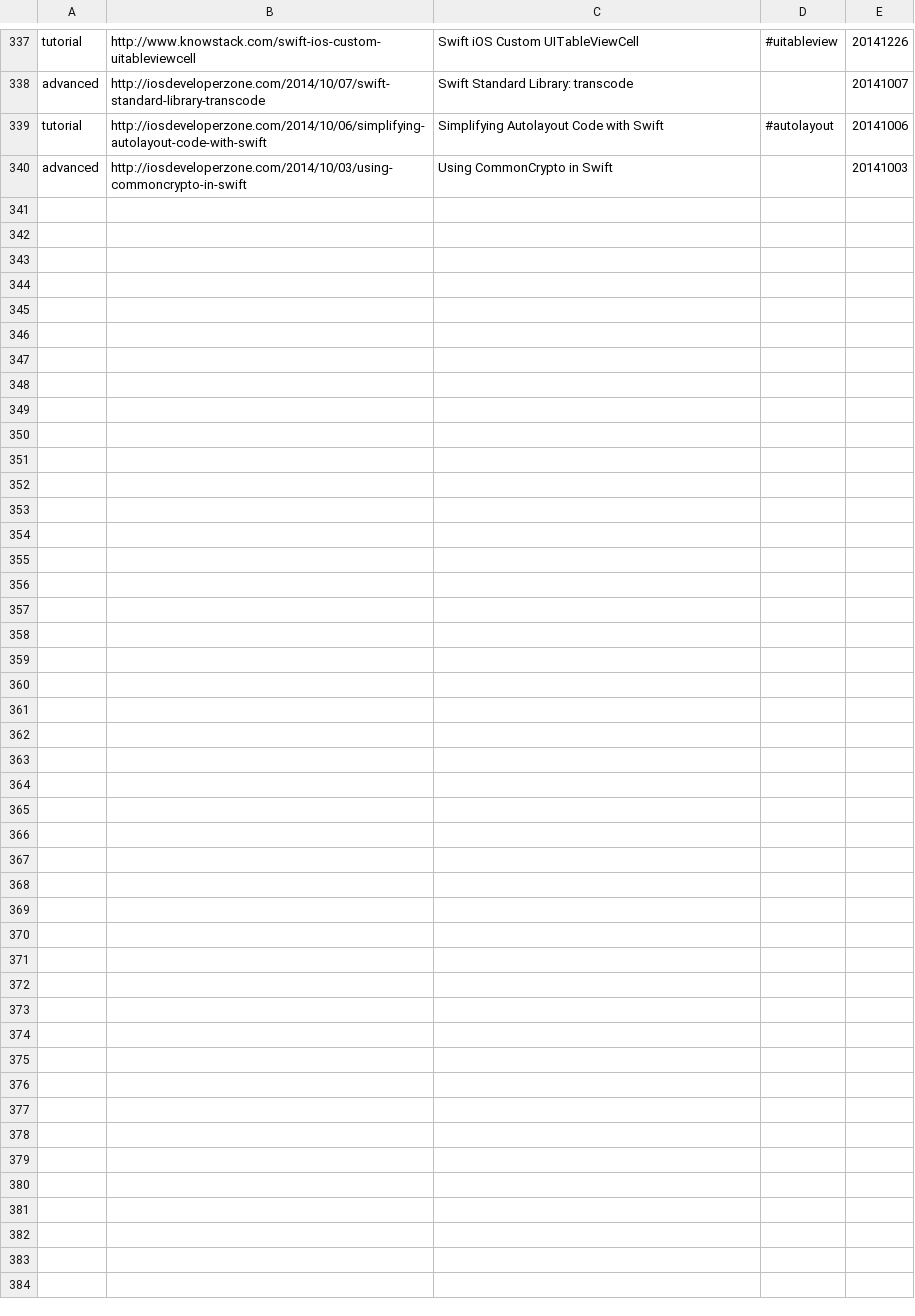
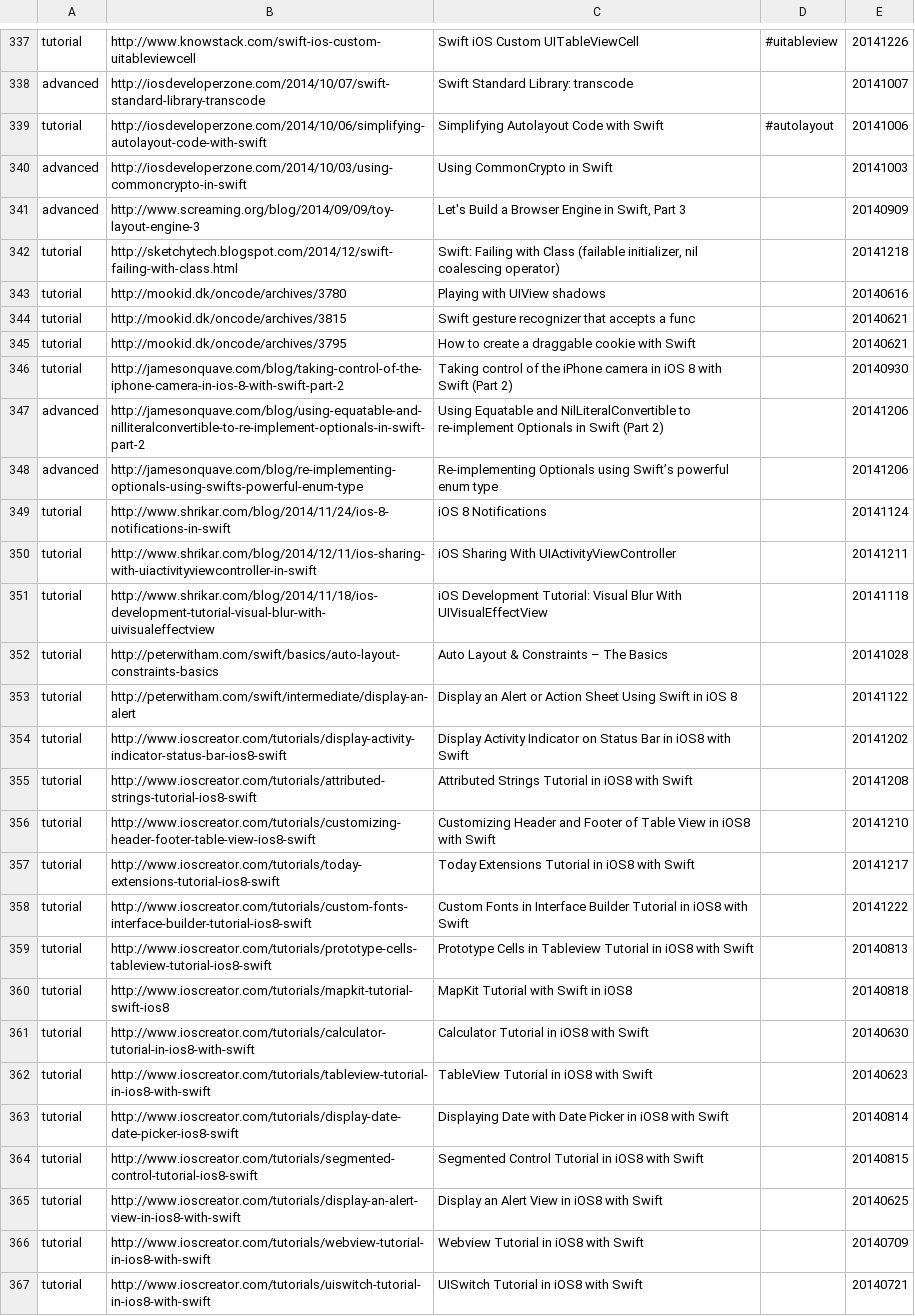
Before and after one commit to melling/SwiftResources, a TSV file: swift_urls.tsv, drawn as a sheet; only a part is shown, gaps mark what is left out; the diff covers the shown part only.

Commit message:
new urls

```diff
--- a/swift_urls.tsv
+++ b/swift_urls.tsv
@@ -340 +340,28 @@ tutorial	http://iosdeveloperzone.com/2014/10/06/simplifying-autolayout-code-with
 advanced	http://iosdeveloperzone.com/2014/10/03/using-commoncrypto-in-swift	Using CommonCrypto in Swift		20141003
+advanced	http://www.screaming.org/blog/2014/09/09/toy-layout-engine-3	Let's Build a Browser Engine in Swift, Part 3		20140909
+tutorial	http://sketchytech.blogspot.com/2014/12/swift-failing-with-class.html	Swift: Failing with Class (failable initializer, nil coalescing operator)		20141218
+tutorial	http://mookid.dk/oncode/archives/3780	Playing with UIView shadows		20140616
+tutorial	http://mookid.dk/oncode/archives/3815	Swift gesture recognizer that accepts a func		20140621
+tutorial	http://mookid.dk/oncode/archives/3795	How to create a draggable cookie with Swift		20140621
+tutorial	http://jamesonquave.com/blog/taking-control-of-the-iphone-camera-in-ios-8-with-swift-part-2	Taking control of the iPhone camera in iOS 8 with Swift (Part 2)		20140930
+advanced	http://jamesonquave.com/blog/using-equatable-and-nilliteralconvertible-to-re-implement-optionals-in-swift-part-2	Using Equatable and NilLiteralConvertible to re-implement Optionals in Swift (Part 2)		20141206
+advanced	http://jamesonquave.com/blog/re-implementing-optionals-using-swifts-powerful-enum-type	Re-implementing Optionals using Swift’s powerful enum type		20141206
+tutorial	http://www.shrikar.com/blog/2014/11/24/ios-8-notifications-in-swift	iOS 8 Notifications		20141124
+tutorial	http://www.shrikar.com/blog/2014/12/11/ios-sharing-with-uiactivityviewcontroller-in-swift	iOS Sharing With UIActivityViewController		20141211
+tutorial	http://www.shrikar.com/blog/2014/11/18/ios-development-tutorial-visual-blur-with-uivisualeffectview	iOS Development Tutorial: Visual Blur With UIVisualEffectView		20141118
+tutorial	http://peterwitham.com/swift/basics/auto-layout-constraints-basics	Auto Layout & Constraints – The Basics		20141028
+tutorial	http://peterwitham.com/swift/intermediate/display-an-alert	Display an Alert or Action Sheet Using Swift in iOS 8		20141122
+tutorial	http://www.ioscreator.com/tutorials/display-activity-indicator-status-bar-ios8-swift	Display Activity Indicator on Status Bar in iOS8 with Swift		20141202
+tutorial	http://www.ioscreator.com/tutorials/attributed-strings-tutorial-ios8-swift	Attributed Strings Tutorial in iOS8 with Swift		20141208
+tutorial	http://www.ioscreator.com/tutorials/customizing-header-footer-table-view-ios8-swift	Customizing Header and Footer of Table View in iOS8 with Swift		20141210
+tutorial	http://www.ioscreator.com/tutorials/today-extensions-tutorial-ios8-swift	Today Extensions Tutorial in iOS8 with Swift		20141217
+tutorial	http://www.ioscreator.com/tutorials/custom-fonts-interface-builder-tutorial-ios8-swift	Custom Fonts in Interface Builder Tutorial in iOS8 with Swift		20141222
+tutorial	http://www.ioscreator.com/tutorials/prototype-cells-tableview-tutorial-ios8-swift	Prototype Cells in Tableview Tutorial in iOS8 with Swift		20140813
+tutorial	http://www.ioscreator.com/tutorials/mapkit-tutorial-swift-ios8	MapKit Tutorial with Swift in iOS8		20140818
+tutorial	http://www.ioscreator.com/tutorials/calculator-tutorial-in-ios8-with-swift	Calculator Tutorial in iOS8 with Swift		20140630
+tutorial	http://www.ioscreator.com/tutorials/tableview-tutorial-in-ios8-with-swift	TableView Tutorial in iOS8 with Swift		20140623
+tutorial	http://www.ioscreator.com/tutorials/display-date-date-picker-ios8-swift	Displaying Date with Date Picker in iOS8 with Swift		20140814
+tutorial	http://www.ioscreator.com/tutorials/segmented-control-tutorial-ios8-swift	Segmented Control Tutorial in iOS8 with Swift		20140815
+tutorial	http://www.ioscreator.com/tutorials/display-an-alert-view-in-ios8-with-swift	Display an Alert View in iOS8 with Swift		20140625
+tutorial	http://www.ioscreator.com/tutorials/webview-tutorial-in-ios8-with-swift	Webview Tutorial in iOS8 with Swift		20140709
+tutorial	http://www.ioscreator.com/tutorials/uiswitch-tutorial-in-ios8-with-swift	UISwitch Tutorial in iOS8 with Swift		20140721
```
Also changed, not shown: 1 edited cell elsewhere in this file.
